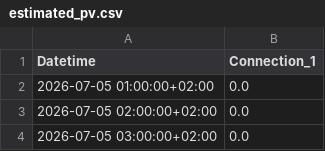
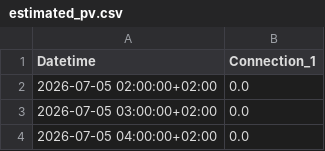
Before and after one commit to FiLa3890/PV-code, a CSV file: estimated_pv.csv, drawn as a sheet; only a part is shown; the shorter side is filled out with more unchanged rows.

```diff
--- a/estimated_pv.csv
+++ b/estimated_pv.csv
@@ -1,3 +1,2 @@
 Datetime,Connection_1
-2026-07-05 01:00:00+02:00,0.0
 2026-07-05 02:00:00+02:00,0.0
```
